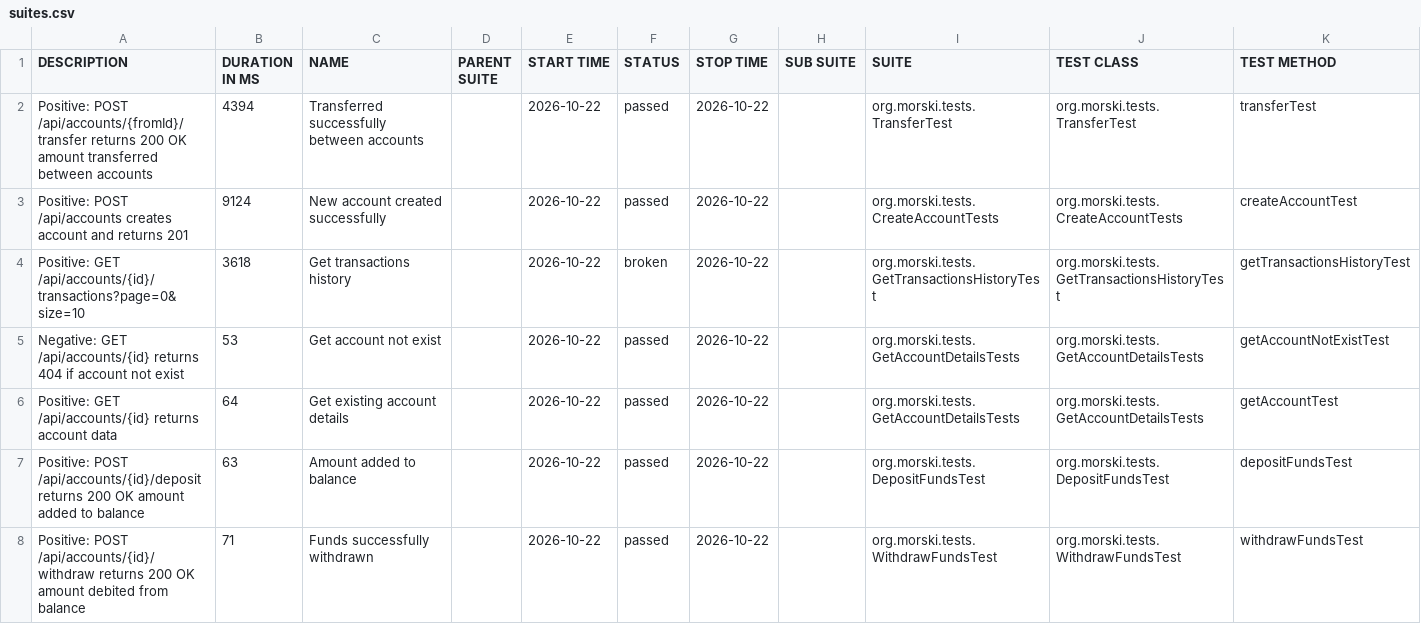
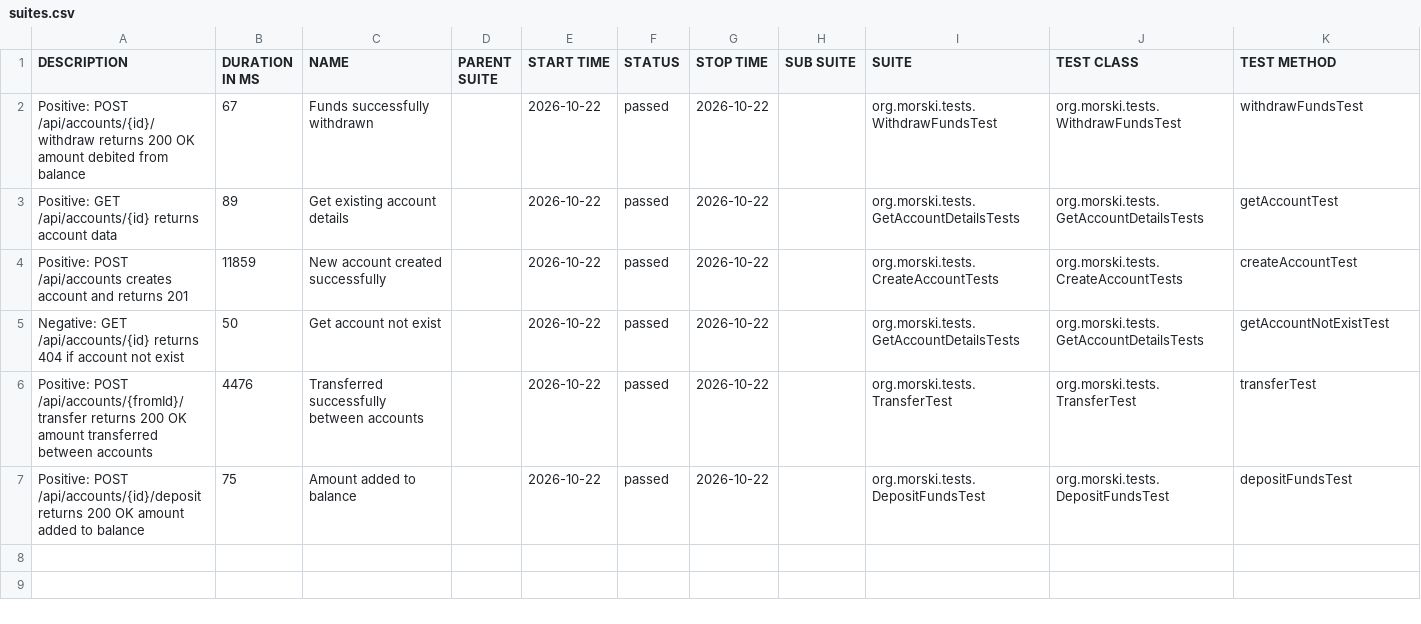
Before and after one commit to Viktorm-tech/demo-aqa-bank, a CSV file: allure-report/data/suites.csv, drawn as a sheet.

```diff
--- a/allure-report/data/suites.csv
+++ b/allure-report/data/suites.csv
@@ -1,8 +1,7 @@
 "DESCRIPTION","DURATION IN MS","NAME","PARENT SUITE","START TIME","STATUS","STOP TIME","SUB SUITE","SUITE","TEST CLASS","TEST METHOD"
-"Positive: POST /api/accounts/{fromId}/transfer returns 200 OK amount transferred between accounts","4394","Transferred successfully between accounts","","2026-10-22","passed","2026-10-22","","org.morski.tests.TransferTest","org.morski.tests.TransferTest","transferTest"
-"Positive: POST /api/accounts creates account and returns 201","9124","New account created successfully","","2026-10-22","passed","2026-10-22","","org.morski.tests.CreateAccountTests","org.morski.tests.CreateAccountTests","createAccountTest"
-"Positive: GET /api/accounts/{id}/transactions?page=0&size=10","3618","Get transactions history","","2026-10-22","broken","2026-10-22","","org.morski.tests.GetTransactionsHistoryTest","org.morski.tests.GetTransactionsHistoryTest","getTransactionsHistoryTest"
-"Negative: GET /api/accounts/{id} returns 404 if account not exist","53","Get account not exist","","2026-10-22","passed","2026-10-22","","org.morski.tests.GetAccountDetailsTests","org.morski.tests.GetAccountDetailsTests","getAccountNotExistTest"
-"Positive: GET /api/accounts/{id} returns account data","64","Get existing account details","","2026-10-22","passed","2026-10-22","","org.morski.tests.GetAccountDetailsTests","org.morski.tests.GetAccountDetailsTests","getAccountTest"
-"Positive: POST /api/accounts/{id}/deposit returns 200 OK amount added to balance","63","Amount added to balance","","2026-10-22","passed","2026-10-22","","org.morski.tests.DepositFundsTest","org.morski.tests.DepositFundsTest","depositFundsTest"
-"Positive: POST /api/accounts/{id}/withdraw returns 200 OK amount debited from balance","71","Funds successfully withdrawn","","2026-10-22","passed","2026-10-22","","org.morski.tests.WithdrawFundsTest","org.morski.tests.WithdrawFundsTest","withdrawFundsTest"
+"Positive: POST /api/accounts/{id}/withdraw returns 200 OK amount debited from balance","67","Funds successfully withdrawn","","2026-10-22","passed","2026-10-22","","org.morski.tests.WithdrawFundsTest","org.morski.tests.WithdrawFundsTest","withdrawFundsTest"
+"Positive: GET /api/accounts/{id} returns account data","89","Get existing account details","","2026-10-22","passed","2026-10-22","","org.morski.tests.GetAccountDetailsTests","org.morski.tests.GetAccountDetailsTests","getAccountTest"
+"Positive: POST /api/accounts creates account and returns 201","11859","New account created successfully","","2026-10-22","passed","2026-10-22","","org.morski.tests.CreateAccountTests","org.morski.tests.CreateAccountTests","createAccountTest"
+"Negative: GET /api/accounts/{id} returns 404 if account not exist","50","Get account not exist","","2026-10-22","passed","2026-10-22","","org.morski.tests.GetAccountDetailsTests","org.morski.tests.GetAccountDetailsTests","getAccountNotExistTest"
+"Positive: POST /api/accounts/{fromId}/transfer returns 200 OK amount transferred between accounts","4476","Transferred successfully between accounts","","2026-10-22","passed","2026-10-22","","org.morski.tests.TransferTest","org.morski.tests.TransferTest","transferTest"
+"Positive: POST /api/accounts/{id}/deposit returns 200 OK amount added to balance","75","Amount added to balance","","2026-10-22","passed","2026-10-22","","org.morski.tests.DepositFundsTest","org.morski.tests.DepositFundsTest","depositFundsTest"
```
Also changed, not shown: allure-report/data/behaviors.csv, 38 other files.
